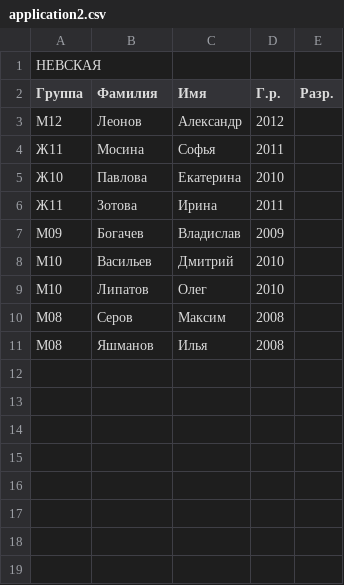
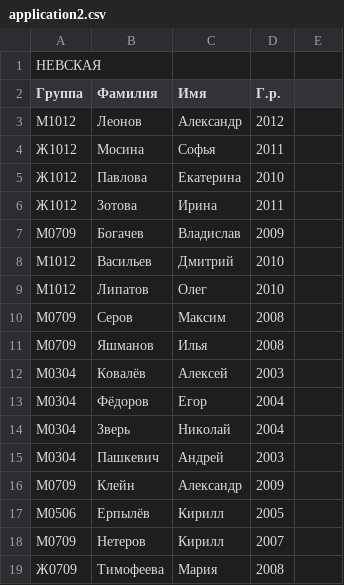
Before and after one commit to ArtyomPeshkov/sport-management-system, a CSV file: csvFiles/applications/application2.csv, drawn as a sheet.

```diff
--- a/csvFiles/applications/application2.csv
+++ b/csvFiles/applications/application2.csv
@@ -1,11 +1,19 @@
 НЕВСКАЯ,,,,
-Группа,Фамилия,Имя,Г.р.,Разр.
-М12,Леонов,Александр,2012,
-Ж11,Мосина,Софья,2011,
-Ж10,Павлова,Екатерина,2010,
-Ж11,Зотова,Ирина,2011,
-М09,Богачев,Владислав,2009,
-М10,Васильев,Дмитрий,2010,
-М10,Липатов,Олег,2010,
-М08,Серов,Максим,2008,
-М08,Яшманов,Илья,2008,
+Группа,Фамилия,Имя,Г.р.,
+М1012,Леонов,Александр,2012,
+Ж1012,Мосина,Софья,2011,
+Ж1012,Павлова,Екатерина,2010,
+Ж1012,Зотова,Ирина,2011,
+М0709,Богачев,Владислав,2009,
+М1012,Васильев,Дмитрий,2010,
+М1012,Липатов,Олег,2010,
+М0709,Серов,Максим,2008,
+М0709,Яшманов,Илья,2008,
+М0304,Ковалёв,Алексей,2003,
+М0304,Фёдоров,Егор,2004,
+М0304,Зверь,Николай,2004,
+М0304,Пашкевич,Андрей,2003,
+М0709,Клейн,Александр,2009,
+М0506,Ерпылёв,Кирилл,2005,
+М0709,Нетеров,Кирилл,2007,
+Ж0709,Тимофеева,Мария,2008,
```
Also changed, not shown: csvFiles/applications/application1.csv, csvFiles/applications/application3.csv, 11 other files.
